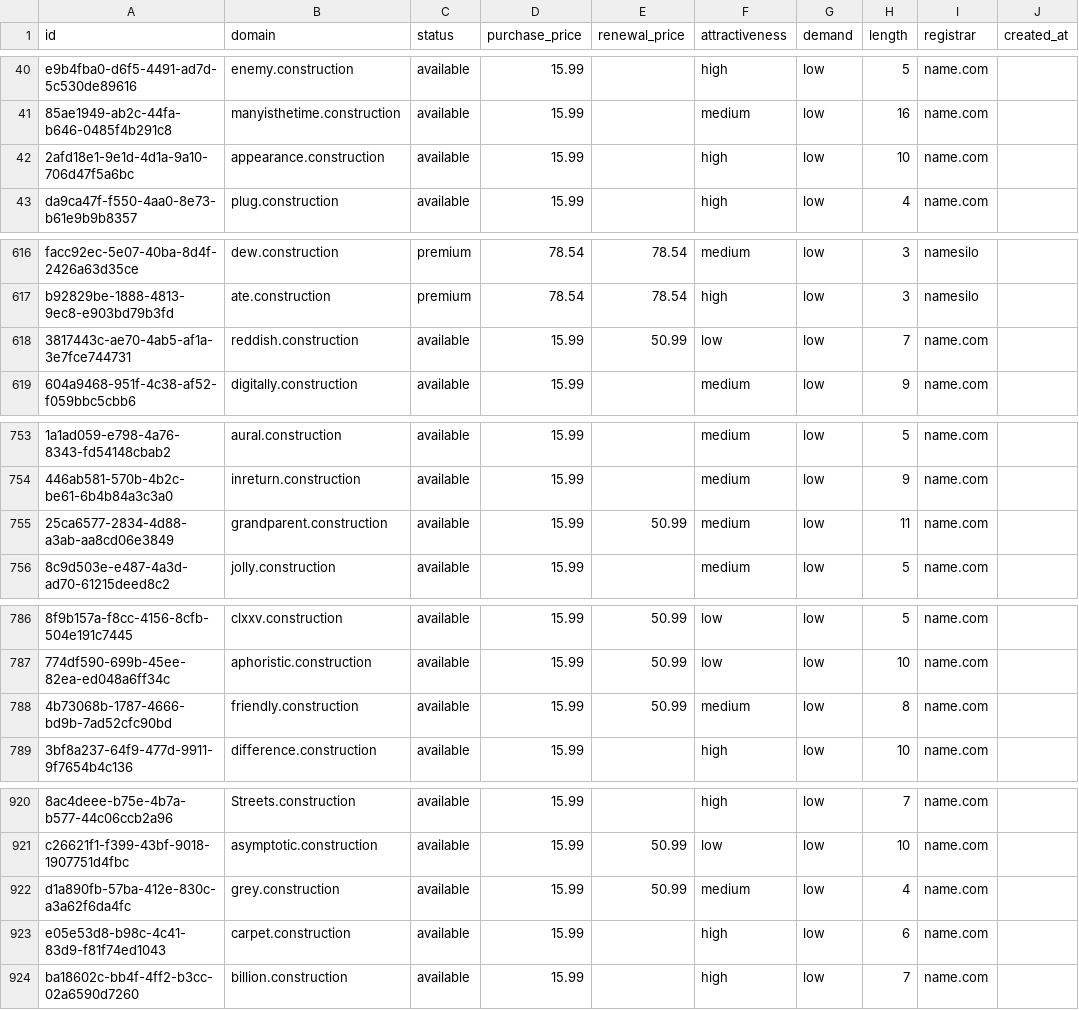
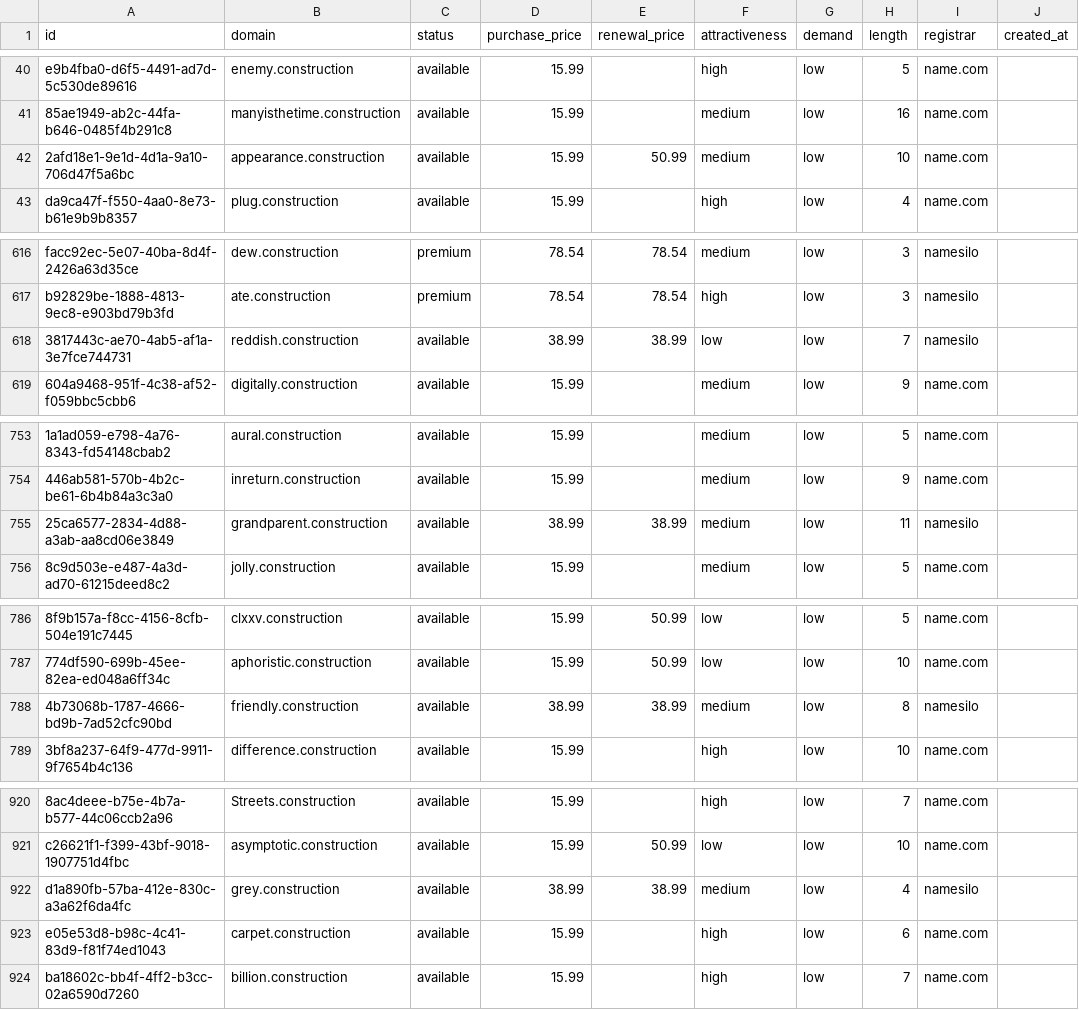
Before and after one commit to UniqueDomains/construction-oneword-domains, a CSV file: construction.csv, drawn as a sheet; only a part is shown, gaps mark what is left out; the diff covers the shown part only; the diff names each change by its address in the sheet, - before the commit and + after, or states it on an @@ line.

```diff
--- a/construction.csv
+++ b/construction.csv
-E42 (renewal_price): (empty)
+E42 (renewal_price): 50.99
-F42 (attractiveness): high
+F42 (attractiveness): medium
-D618 (purchase_price): 15.99
+D618 (purchase_price): 38.99
-E618 (renewal_price): 50.99
+E618 (renewal_price): 38.99
-I618 (registrar): name.com
+I618 (registrar): namesilo
-D755 (purchase_price): 15.99
+D755 (purchase_price): 38.99
-E755 (renewal_price): 50.99
+E755 (renewal_price): 38.99
-I755 (registrar): name.com
+I755 (registrar): namesilo
-D788 (purchase_price): 15.99
+D788 (purchase_price): 38.99
-E788 (renewal_price): 50.99
+E788 (renewal_price): 38.99
-I788 (registrar): name.com
+I788 (registrar): namesilo
-D922 (purchase_price): 15.99
+D922 (purchase_price): 38.99
-E922 (renewal_price): 50.99
+E922 (renewal_price): 38.99
-I922 (registrar): name.com
+I922 (registrar): namesilo
```
Also changed, not shown: 20 edited cells elsewhere in this file, 4 other files.
